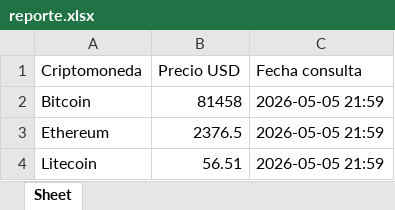
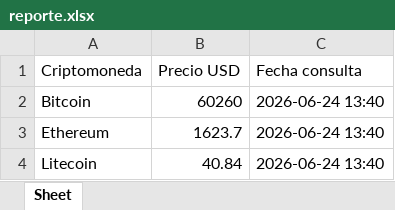
Before and after one commit to leongualfelvikingo-ai/reporte_precios, an Excel workbook: output/reporte.xlsx, sheet Sheet, drawn as a sheet; values as stored, in another font and other column widths than the file's, no borders; the diff names each change by its address in the sheet, - before the commit and + after, or states it on an @@ line.

Commit message:
Etapa 2: Excel, CSV, HTML, PDF y zona horaria Argentina

```diff
--- a/output/reporte.xlsx (sheet Sheet)
+++ b/output/reporte.xlsx (sheet Sheet)
-B2 (Precio USD): 81458
+B2 (Precio USD): 60260
-C2:C4 (Fecha consulta): 2026-05-05 21:59
+C2:C4 (Fecha consulta): 2026-06-24 13:40
-B3 (Precio USD): 2376.5
+B3 (Precio USD): 1623.7
-B4 (Precio USD): 56.51
+B4 (Precio USD): 40.84
```
Also changed, not shown: 5 other files.
